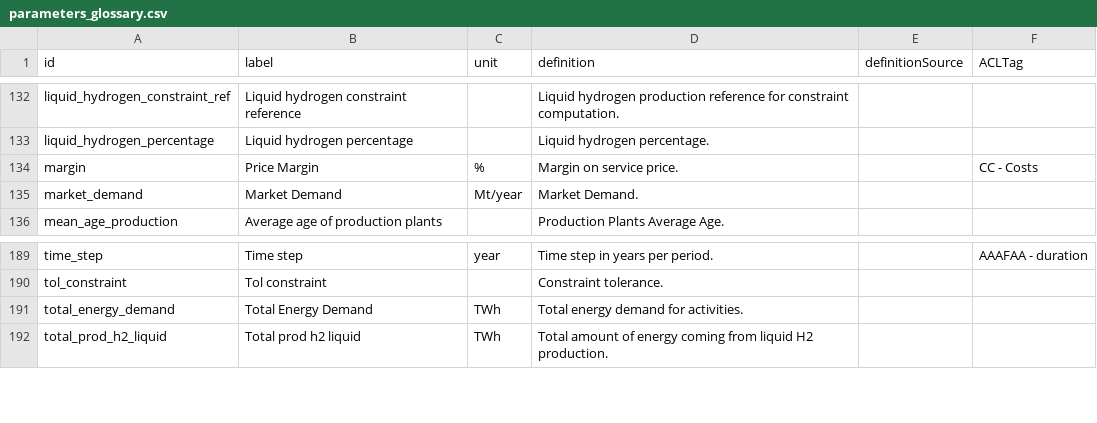
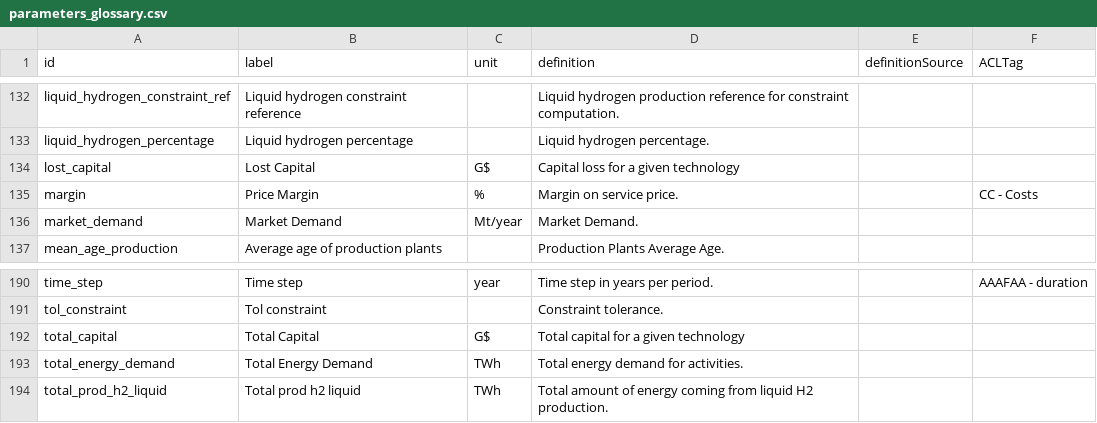
Before and after one commit to os-climate/witness-energy, a CSV file: parameters_glossary.csv, drawn as a sheet; only a part is shown, gaps mark what is left out.

Commit message:
update ontology + charts of energy capitals

```diff
--- a/parameters_glossary.csv
+++ b/parameters_glossary.csv
@@ -133,2 +133,3 @@ liquid_hydrogen_constraint_ref,Liquid hydrogen constraint reference,,Liquid hydr
 liquid_hydrogen_percentage,Liquid hydrogen percentage,,Liquid hydrogen percentage.,,
+lost_capital,Lost Capital,G$,Capital loss for a given technology,,
 margin,Price Margin,%,Margin on service price.,,CC - Costs
@@ -190,2 +191,3 @@ time_step,Time step,year,Time step in years per period.,,AAAFAA - duration
 tol_constraint,Tol constraint,,Constraint tolerance.,,
+total_capital,Total Capital,G$,Total capital for a given technology,,
 total_energy_demand,Total Energy Demand,TWh,Total energy demand for activities.,,
```
Also changed, not shown: 1 other file.
